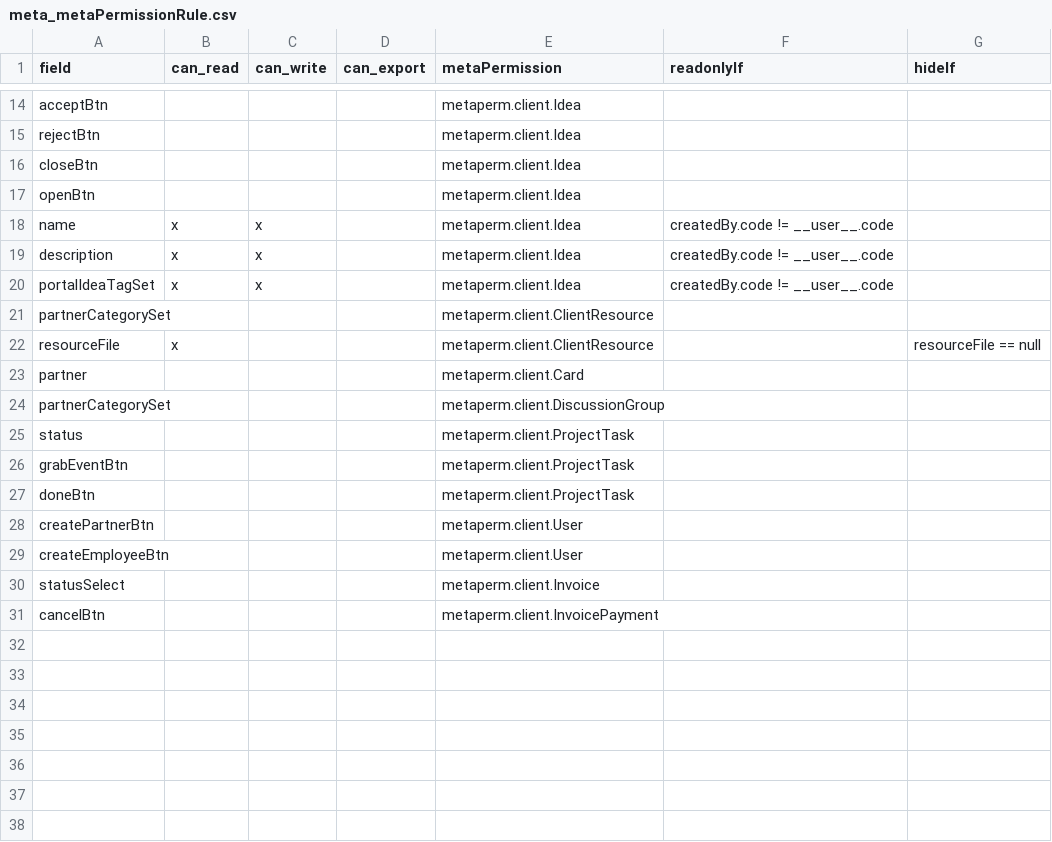
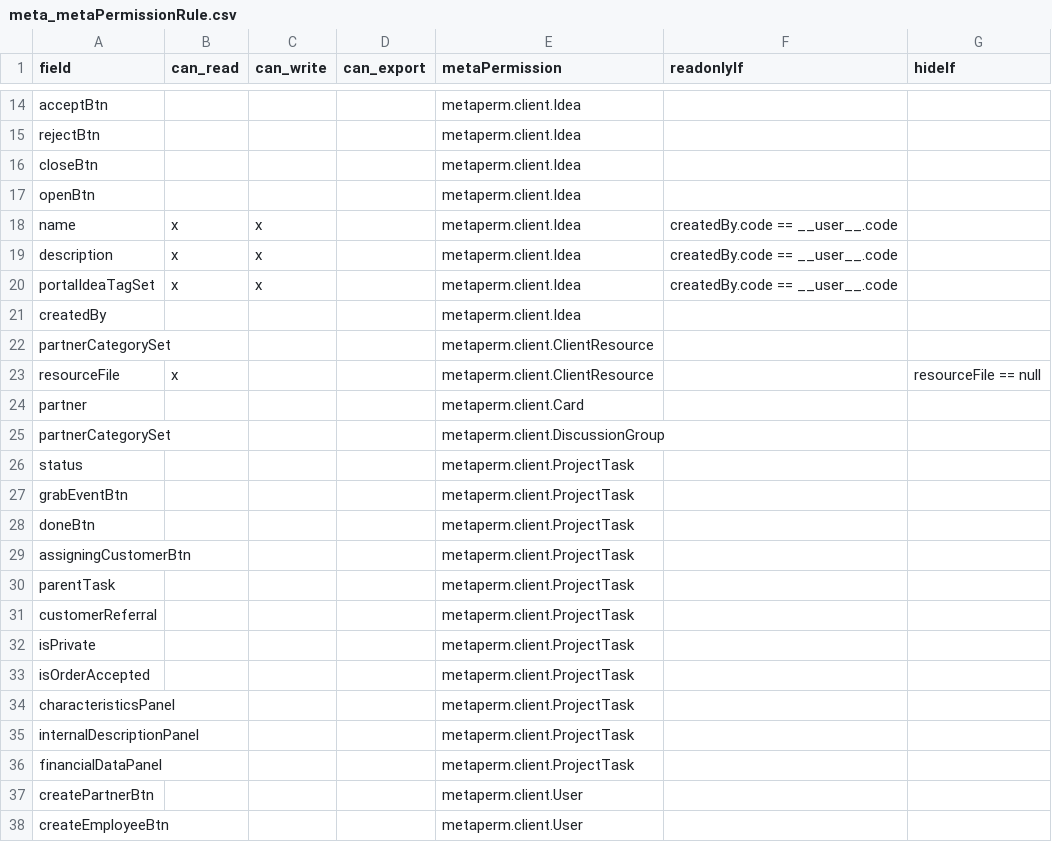
Before and after one commit to axelor/axelor-addons, a CSV file: axelor-customer-portal/src/main/resources/data-init/input/meta_metaPermissionRule.csv, drawn as a sheet; only a part is shown, gaps mark what is left out; the shorter side is filled out with more unchanged rows.

```diff
--- a/axelor-customer-portal/src/main/resources/data-init/input/meta_metaPermissionRule.csv
+++ b/axelor-customer-portal/src/main/resources/data-init/input/meta_metaPermissionRule.csv
@@ -17,5 +17,6 @@
 "openBtn";;;;"metaperm.client.Idea";;
-"name";"x";"x";;"metaperm.client.Idea";"createdBy.code != __user__.code";
-"description";"x";"x";;"metaperm.client.Idea";"createdBy.code != __user__.code";
-"portalIdeaTagSet";"x";"x";;"metaperm.client.Idea";"createdBy.code != __user__.code";
+"name";"x";"x";;"metaperm.client.Idea";"createdBy.code == __user__.code";
+"description";"x";"x";;"metaperm.client.Idea";"createdBy.code == __user__.code";
+"portalIdeaTagSet";"x";"x";;"metaperm.client.Idea";"createdBy.code == __user__.code";
+"createdBy";;;;"metaperm.client.Idea";;
 "partnerCategorySet";;;;"metaperm.client.ClientResource";;
@@ -27,2 +28,10 @@
 "doneBtn";;;;"metaperm.client.ProjectTask";;
+"assigningCustomerBtn";;;;"metaperm.client.ProjectTask";;
+"parentTask";;;;"metaperm.client.ProjectTask";;
+"customerReferral";;;;"metaperm.client.ProjectTask";;
+"isPrivate";;;;"metaperm.client.ProjectTask";;
+"isOrderAccepted";;;;"metaperm.client.ProjectTask";;
+"characteristicsPanel";;;;"metaperm.client.ProjectTask";;
+"internalDescriptionPanel";;;;"metaperm.client.ProjectTask";;
+"financialDataPanel";;;;"metaperm.client.ProjectTask";;
 "createPartnerBtn";;;;"metaperm.client.User";;
```
Also changed, not shown: axelor-customer-portal/src/main/resources/data-init/input/base_template.csv, axelor-customer-portal/src/main/resources/data-init/input/base_template_context.csv, 20 other files.
